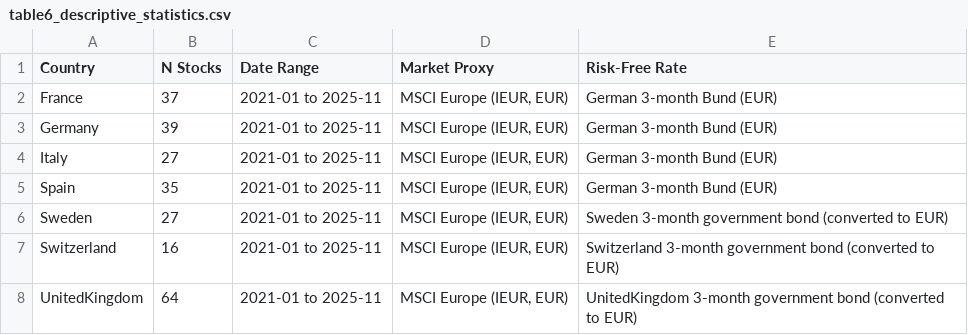
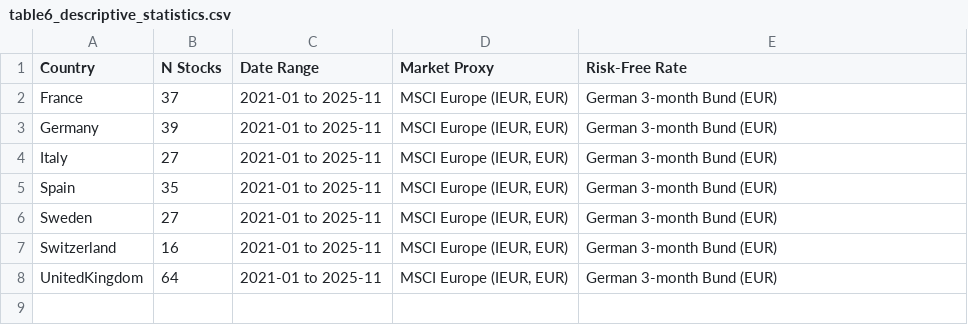
Before and after one commit to Throoni/CAPM_Analysis, a CSV file: results/tables/table6_descriptive_statistics.csv, drawn as a sheet.

Commit message:
Update all regression results with new betas from recalculated analysis
- Updated timeseries regression statistics:
  * Average beta: 0.688 → 0.917
  * Median beta: 0.646 → 0.875
  * Average R²: 0.235 → 0.236
  * Average alpha: 0.144% → -0.099%
  * Significant betas: 95.9% → 91.4%

- Updated cross-sectional regression results (Fama-MacBeth):
  * gamma_1: -0.9662 → -0.5747
  * gamma_1 t-stat: -1.199 → -0.880
  * gamma_1 p-value: 0.236 → 0.3825
  * gamma_0: 1.5385% → 1.3167%
  * gamma_0 t-stat: 4.444 → 4.112

- Updated all documentation files (METHODOLOGY.md, RESULTS_PORTRAYAL.md, RESULTS_INTERPRETATION.md, data_dictionary.md)
- Updated all report files (thesis reports, main reports, summaries)
- Fixed Table 6 generation code to show German Bund for all countries
- Regenerated Table 6 descriptive statistics
- Regenerated auto-generated thesis chapter and summary files

All documentation and reports now reflect the new beta values from recalculated CAPM and Fama-MacBeth regressions.

```diff
--- a/results/tables/table6_descriptive_statistics.csv
+++ b/results/tables/table6_descriptive_statistics.csv
@@ -5,4 +5,4 @@ Italy,27,2021-01 to 2025-11,"MSCI Europe (IEUR, EUR)",German 3-month Bund (EUR)
 Spain,35,2021-01 to 2025-11,"MSCI Europe (IEUR, EUR)",German 3-month Bund (EUR)
-Sweden,27,2021-01 to 2025-11,"MSCI Europe (IEUR, EUR)",Sweden 3-month government bond (converted to EUR)
-Switzerland,16,2021-01 to 2025-11,"MSCI Europe (IEUR, EUR)",Switzerland 3-month government bond (converted to EUR)
-UnitedKingdom,64,2021-01 to 2025-11,"MSCI Europe (IEUR, EUR)",UnitedKingdom 3-month government bond (converted to EUR)
+Sweden,27,2021-01 to 2025-11,"MSCI Europe (IEUR, EUR)",German 3-month Bund (EUR)
+Switzerland,16,2021-01 to 2025-11,"MSCI Europe (IEUR, EUR)",German 3-month Bund (EUR)
+UnitedKingdom,64,2021-01 to 2025-11,"MSCI Europe (IEUR, EUR)",German 3-month Bund (EUR)
```
Also changed, not shown: 15 other files.
